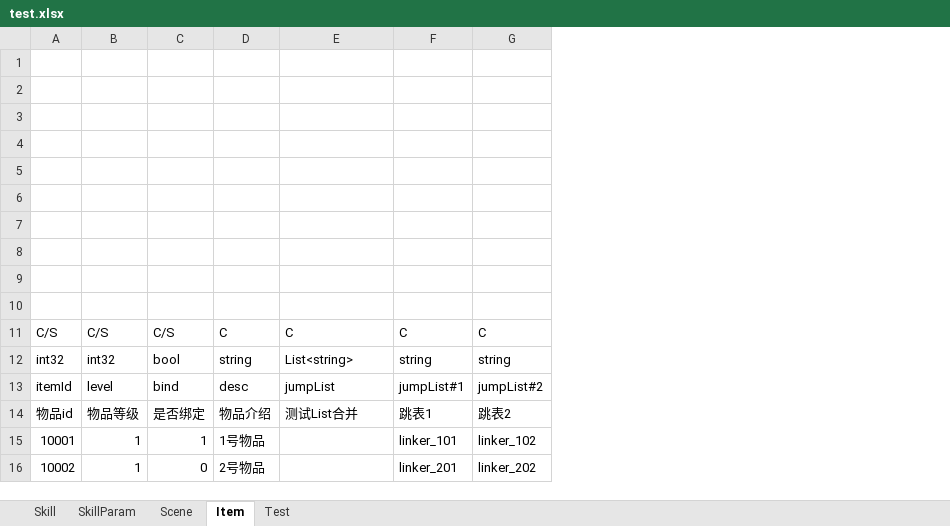
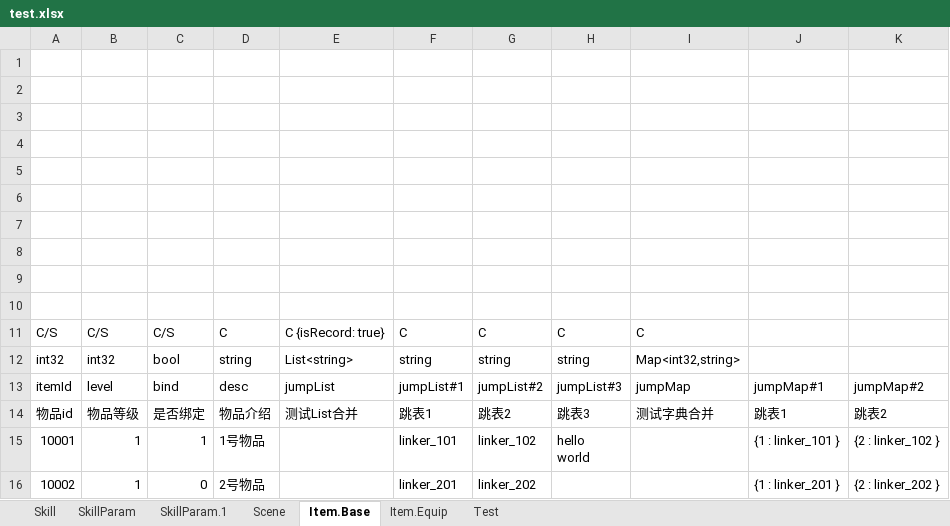
Before and after one commit to hl845740757/BigCat, an Excel workbook: csharp/Wjybxx.BigCatEditor.Tests/res/test.xlsx, sheet Item.Base, drawn as a sheet; values as stored, in another font and other column widths than the file's, no borders; ↵ is a line break in a cell; the diff names each change by its address in the sheet, - before the commit and + after, or states it on an @@ line.

```diff
--- a/csharp/Wjybxx.BigCatEditor.Tests/res/test.xlsx (sheet Item.Base)
+++ b/csharp/Wjybxx.BigCatEditor.Tests/res/test.xlsx (sheet Item.Base)
-sheet tab: Item
+sheet tab: Item.Base
+sheet tab: SkillParam.1
+sheet tab: Item.Equip
+column H, rows 11-15: C | string | jumpList#3 | 跳表3 | hello ↵ world
+column I, rows 11-14: C | Map<int32,string> | jumpMap | 测试字典合并
+column J, rows 13-16: jumpMap#1 | 跳表1 | {1 : linker_101 } | {1 : linker_201 }
+column K, rows 13-16: jumpMap#2 | 跳表2 | {2 : linker_102 } | {2 : linker_202 }
-E11: C
+E11: C {isRecord: true}
```
Also changed, not shown: 26 other files.
